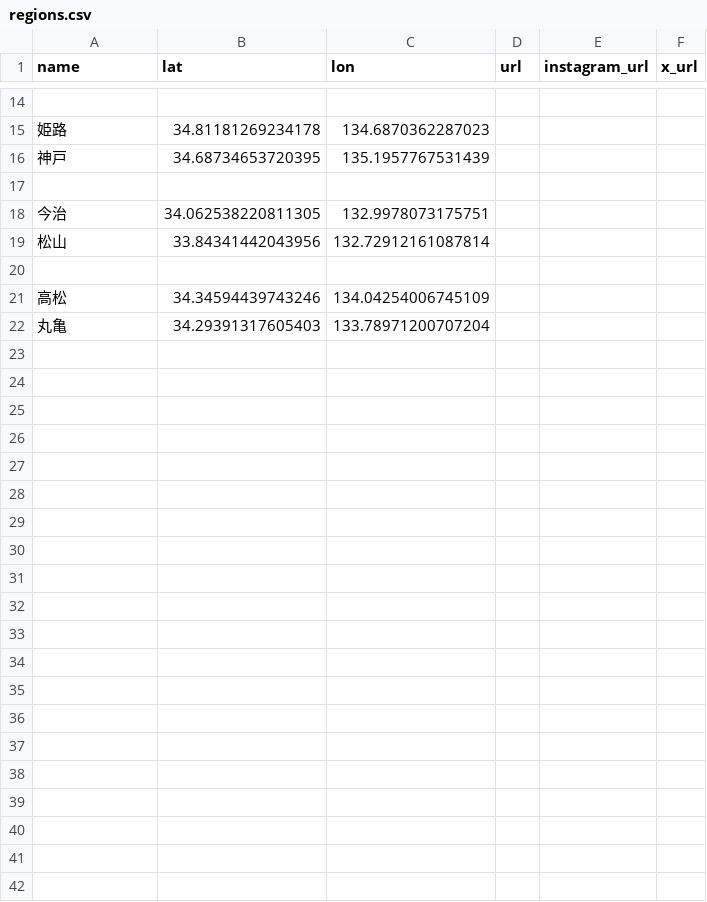
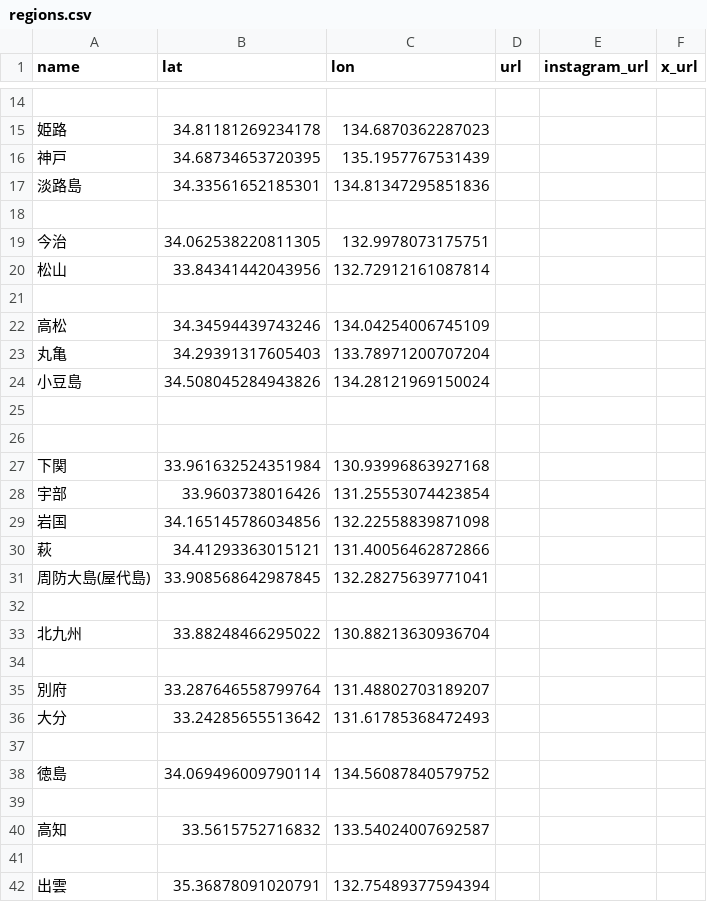
Before and after one commit to Gyu-O/seto-map, a CSV file: regions.csv, drawn as a sheet; only a part is shown, gaps mark what is left out; the diff names each change by its address in the sheet, - before the commit and + after, or states it on an @@ line.

```diff
--- a/regions.csv
+++ b/regions.csv
+row 17: 淡路島 | 34.33561652185301 | 134.81347295851836
+row 24: 小豆島 | 34.508045284943826 | 134.28121969150024
+row 25: (empty)
+row 26: (empty)
+row 27: 下関 | 33.961632524351984 | 130.93996863927168
+row 28: 宇部 | 33.9603738016426 | 131.25553074423854
+row 29: 岩国 | 34.165145786034856 | 132.22558839871098
+row 30: 萩 | 34.41293363015121 | 131.40056462872866
+row 31: 周防大島(屋代島) | 33.908568642987845 | 132.28275639771041
+row 32: (empty)
+row 33: 北九州 | 33.88248466295022 | 130.88213630936704
+row 34: (empty)
+row 35: 別府 | 33.287646558799764 | 131.48802703189207
+row 36: 大分 | 33.24285655513642 | 131.61785368472493
+row 37: (empty)
+row 38: 徳島 | 34.069496009790114 | 134.56087840579752
+row 39: (empty)
+row 40: 高知 | 33.5615752716832 | 133.54024007692587
+row 41: (empty)
+row 42: 出雲 | 35.36878091020791 | 132.75489377594394
```
Also changed, not shown: art.csv, islands.csv, 8 other files.
